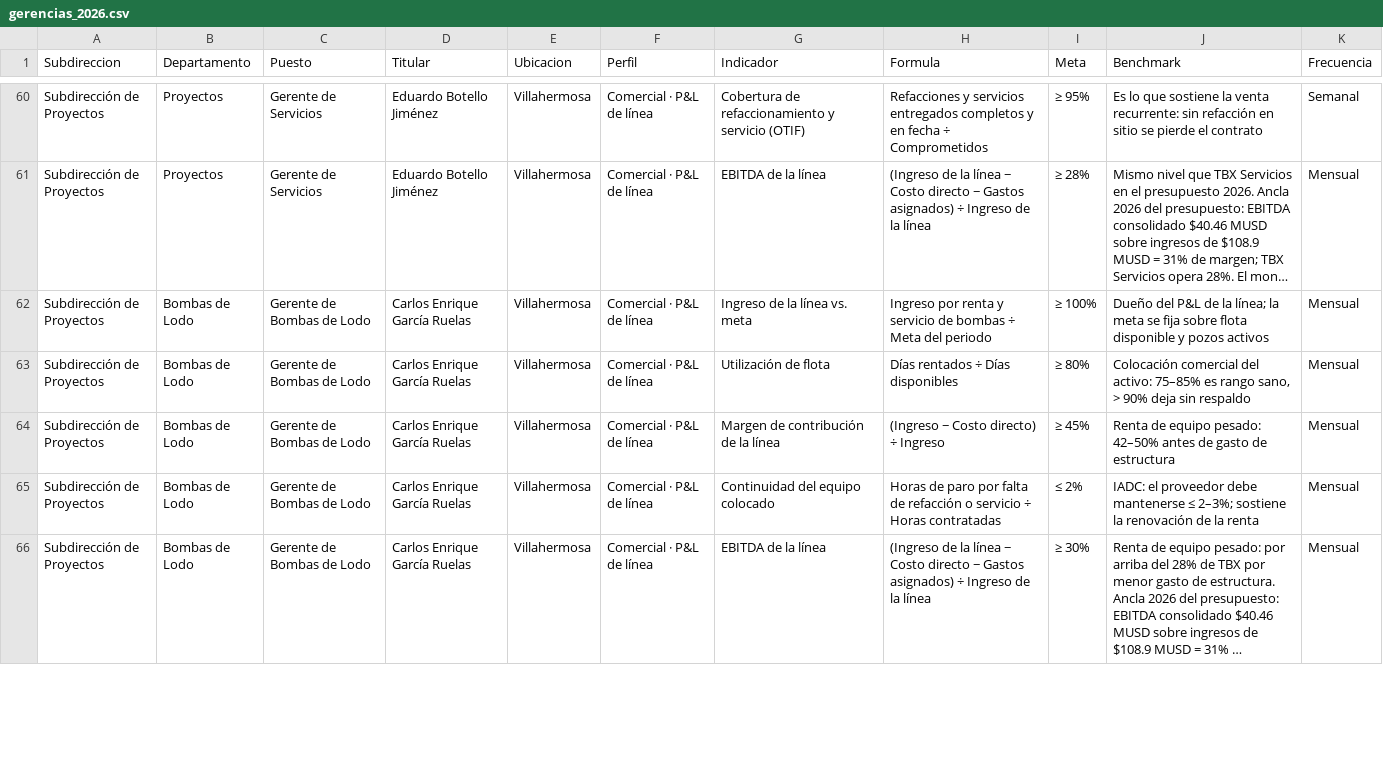
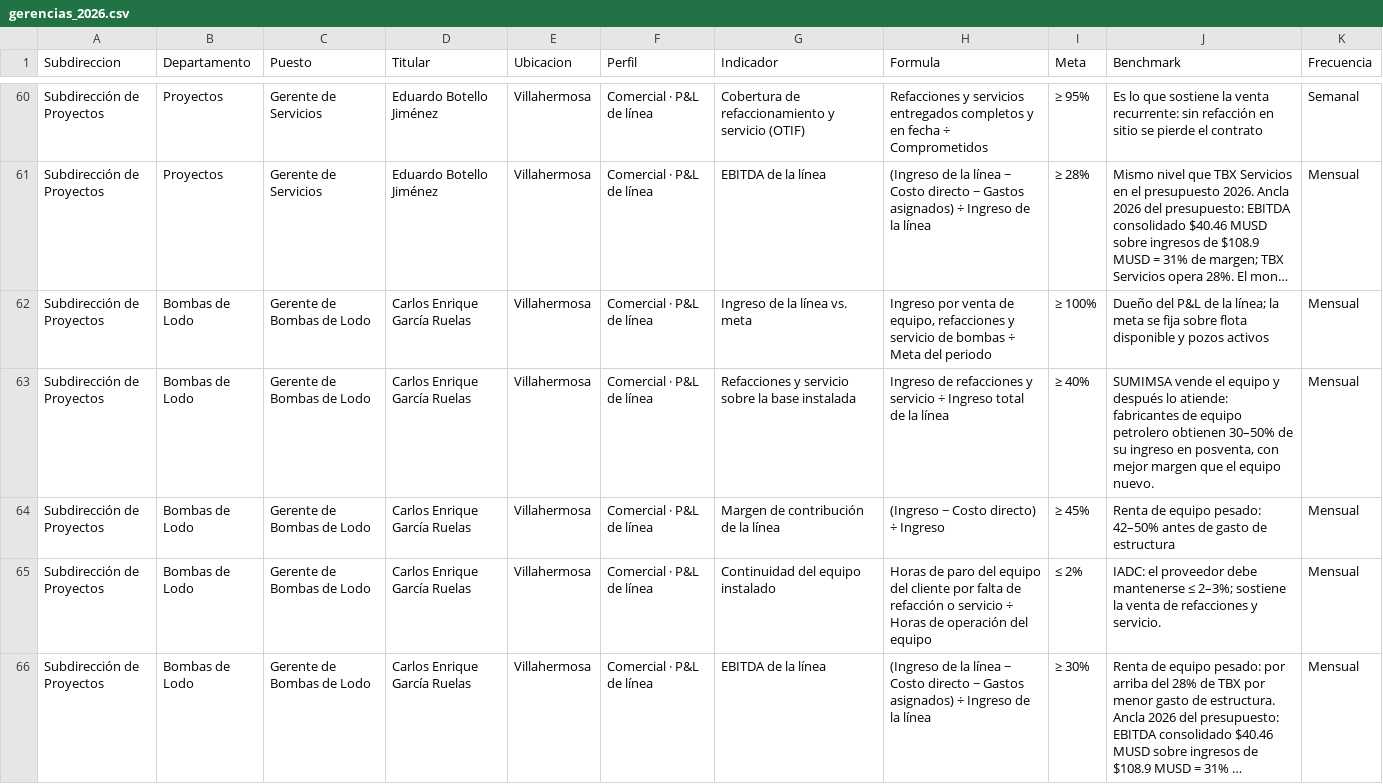
Before and after one commit to londonconsultingmx/sumimsacapitalhumanocompensacion, a CSV file: public/gerencias_2026.csv, drawn as a sheet; only a part is shown, gaps mark what is left out; long unchanged cells end in …; the diff covers the shown part only; the diff names each change by its address in the sheet, - before the commit and + after, or states it on an @@ line.

```diff
--- a/public/gerencias_2026.csv
+++ b/public/gerencias_2026.csv
-H62 (Formula): Ingreso por renta y servicio…
+H62 (Formula): Ingreso por venta de equipo, refacciones y servicio…
-G63 (Indicador): Utilización de flota
+G63 (Indicador): Refacciones y servicio sobre la base instalada
-H63 (Formula): Días rentados ÷ Días disponibles
+H63 (Formula): Ingreso de refacciones y servicio ÷ Ingreso total de la línea
-I63 (Meta): ≥ 80%
+I63 (Meta): ≥ 40%
-J63 (Benchmark): Colocación comercial del activo: 75–85% es rango sano, > 90% deja sin respaldo
+J63 (Benchmark): SUMIMSA vende el equipo y después lo atiende: fabricantes de equipo petrolero obtienen 30–50% de su ingreso en posventa, con mejor margen que el equipo nuevo.
-G65 (Indicador): Continuidad del equipo colocado
+G65 (Indicador): Continuidad del equipo instalado
-H65 (Formula): …de paro por falta de refacción o servicio ÷ Horas contratadas
+H65 (Formula): …de paro del equipo del cliente por falta de refacción o servicio ÷ Horas de operación del equipo
-J65 (Benchmark): …sostiene la renovación de la renta
+J65 (Benchmark): …sostiene la venta de refacciones y servicio.
```
Also changed, not shown: 20 edited cells elsewhere in this file, public/propuesta_2026.csv, 1 other file.
